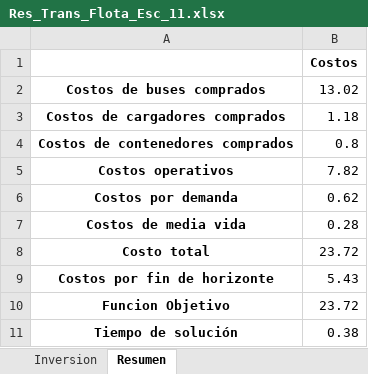
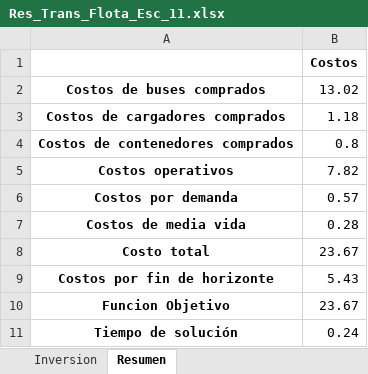
Before and after one commit to EstefanoViteri/tesis_master_opti, an Excel workbook: Res_Trans_Flota_Esc_11.xlsx, sheet Resumen, drawn as a sheet; values as stored, in another font and other column widths than the file's, no borders; the diff names each change by its address in the sheet, - before the commit and + after, or states it on an @@ line.

```diff
--- a/Res_Trans_Flota_Esc_11.xlsx (sheet Resumen)
+++ b/Res_Trans_Flota_Esc_11.xlsx (sheet Resumen)
-B6: 0.62
+B6: 0.57
-B8: 23.72
+B8: 23.67
-B10: 23.72
+B10: 23.67
-B11: 0.38
+B11: 0.24
```
Also changed, not shown: Res_Trans_Flota_Esc_1.xlsx, Res_Trans_Flota_Esc_10.xlsx, 29 other files.
